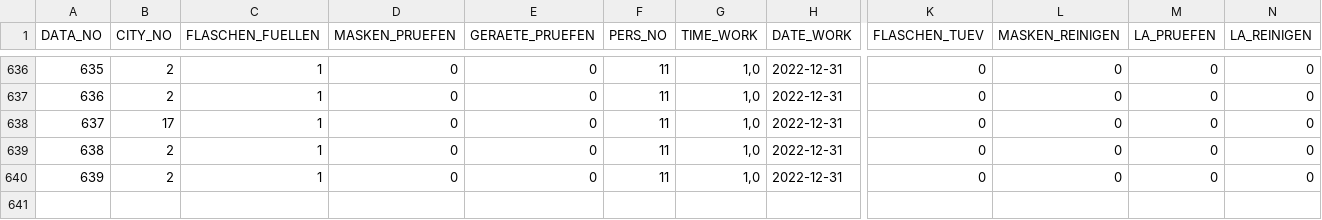
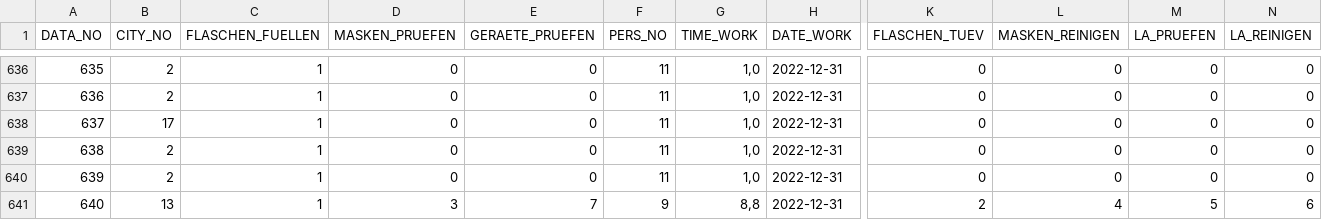
Before and after one commit to MichaelBehringer/AtemschutzDataBackup, a CSV file: export.csv, drawn as a sheet; only a part is shown, gaps mark what is left out; rows hold the shown columns only; the diff names each change by its address in the sheet, - before the commit and + after, or states it on an @@ line.

Commit message:
Auto Commit: Andreas Schmidt: 2022-12-31

```diff
--- a/export.csv
+++ b/export.csv
+row 641: 640 | 13 | 1 | 3 | 7 | 9 | 8,8 | 2022-12-31 | 2 | 4 | 5 | 6
```
